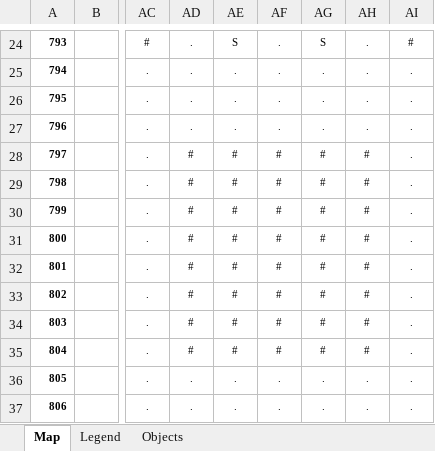
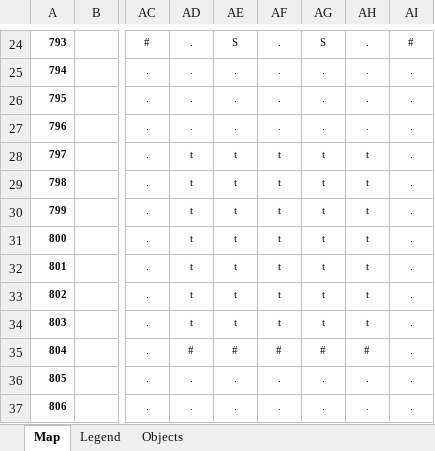
Before and after one commit to SooperValar/My-Modern-V2-Project, an Excel workbook: tools/world/elysium/elysium_layout.xlsx, sheet Map, drawn as a sheet; only a part is shown, gaps mark what is left out; values as stored, in another font and other column widths than the file's, no borders; charts and pictures and conditional formats not drawn; the diff names each change by its address in the sheet, - before the commit and + after, or states it on an @@ line.

```diff
--- a/tools/world/elysium/elysium_layout.xlsx (sheet Map)
+++ b/tools/world/elysium/elysium_layout.xlsx (sheet Map)
-AD28:AD34: #
+AD28:AD34: t
-AE28:AE34: #
+AE28:AE34: t
-AF28:AF34: #
+AF28:AF34: t
-AG28:AG34: #
+AG28:AG34: t
-AH28:AH34: #
+AH28:AH34: t
```
Also changed, not shown: sheet Legend, charts or pictures, 5 other files.
